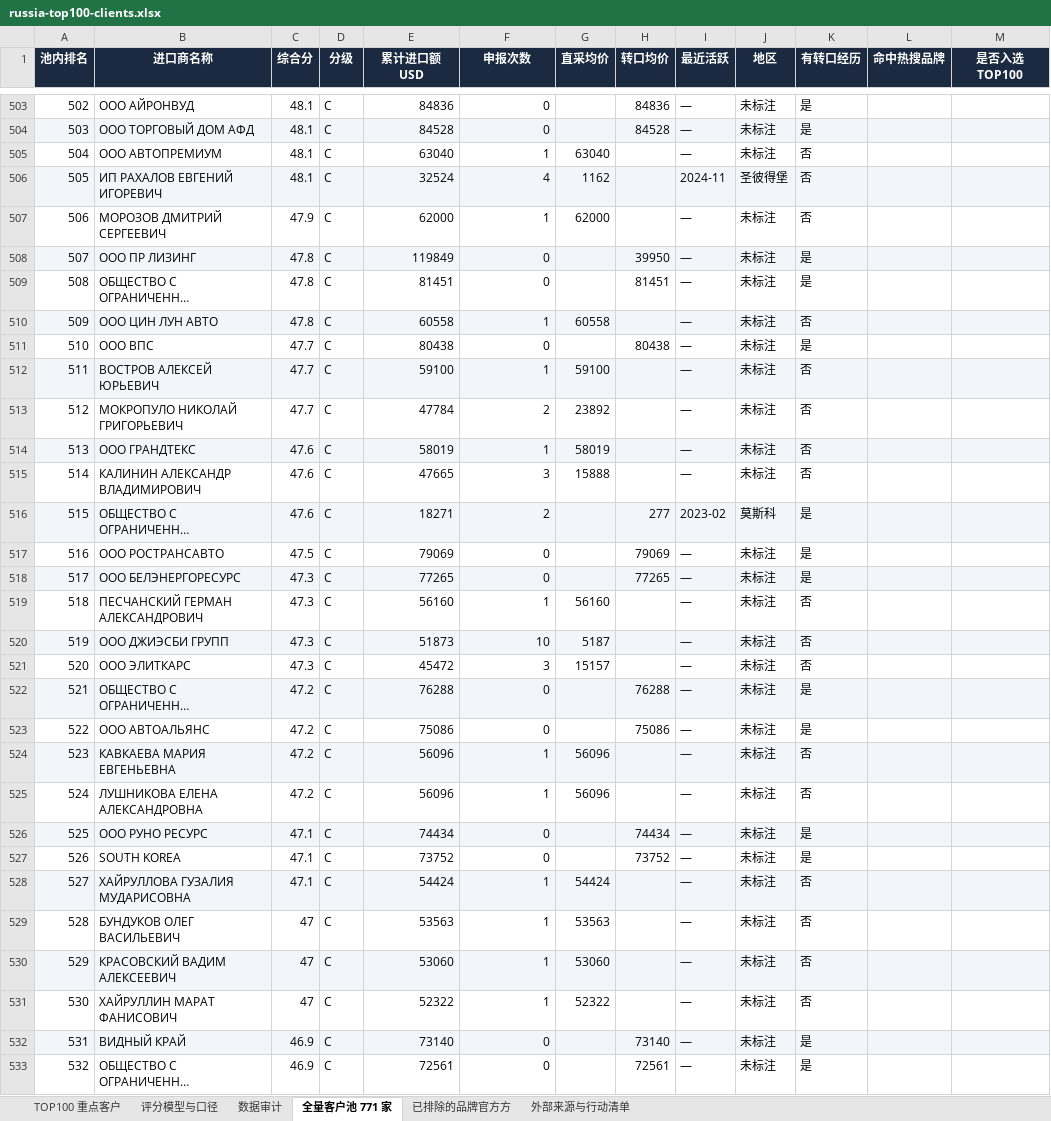
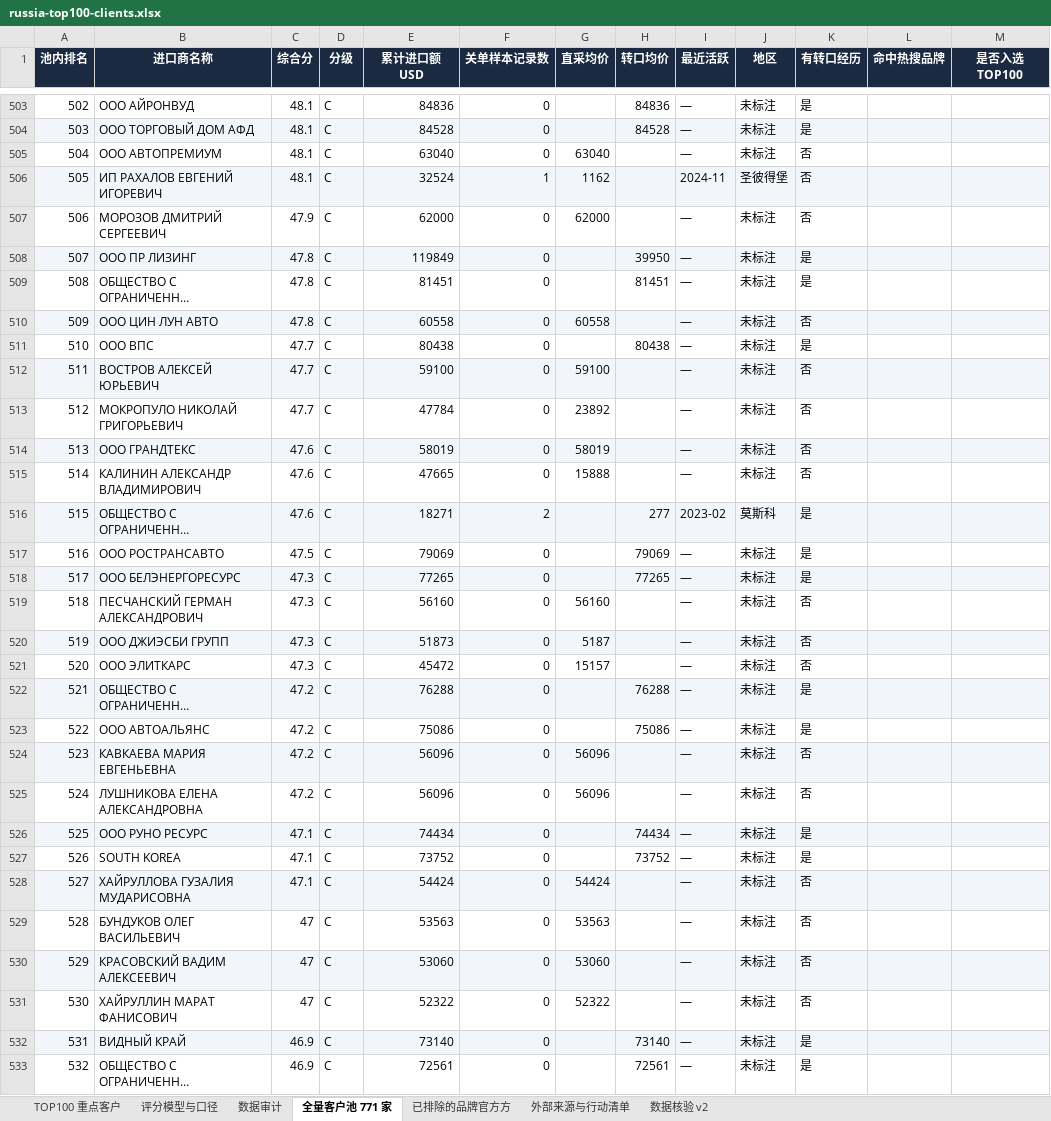
Before and after one commit to iguoxing/russia-used-car, an Excel workbook: downloads/russia-top100-clients.xlsx, sheet 全量客户池 771 家, drawn as a sheet; only a part is shown, gaps mark what is left out; long unchanged cells end in …; values as stored, in another font and other column widths than the file's, no borders; the diff covers the shown part only; the diff names each change by its address in the sheet, - before the commit and + after, or states it on an @@ line.

```diff
--- a/downloads/russia-top100-clients.xlsx (sheet 全量客户池 771 家)
+++ b/downloads/russia-top100-clients.xlsx (sheet 全量客户池 771 家)
+sheet tab: 数据核验 v2
-F1: 申报次数
+F1: 关单样本记录数
-F505 (关单样本记录数): 1
+F505 (关单样本记录数): 0
-F506 (关单样本记录数): 4
+F506 (关单样本记录数): 1
-F507 (关单样本记录数): 1
+F507 (关单样本记录数): 0
-F510 (关单样本记录数): 1
+F510 (关单样本记录数): 0
-F512 (关单样本记录数): 1
+F512 (关单样本记录数): 0
-F513 (关单样本记录数): 2
+F513 (关单样本记录数): 0
-F514 (关单样本记录数): 1
+F514 (关单样本记录数): 0
-F515 (关单样本记录数): 3
+F515 (关单样本记录数): 0
-F519 (关单样本记录数): 1
+F519 (关单样本记录数): 0
-F520 (关单样本记录数): 10
+F520 (关单样本记录数): 0
-F521 (关单样本记录数): 3
+F521 (关单样本记录数): 0
-F524:F525 (关单样本记录数): 1
+F524:F525 (关单样本记录数): 0
-F528:F531 (关单样本记录数): 1
+F528:F531 (关单样本记录数): 0
```
Also changed, not shown: 398 edited cells elsewhere in this sheet, sheet TOP100 重点客户, sheet 评分模型与口径, sheet 外部来源与行动清单, 7 other files.
